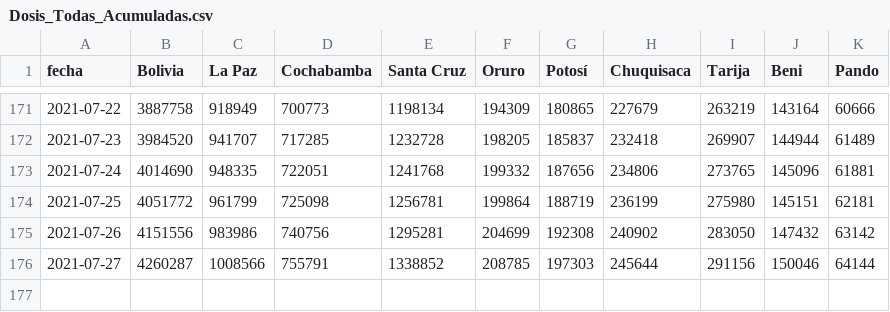
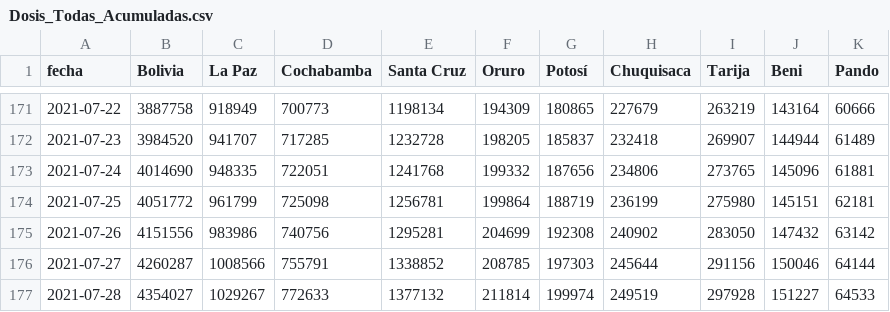
Before and after one commit to dquintani/vacunacion, a CSV file: Dosis_Todas_Acumuladas.csv, drawn as a sheet; only a part is shown, gaps mark what is left out; the diff names each change by its address in the sheet, - before the commit and + after, or states it on an @@ line.

```diff
--- a/Dosis_Todas_Acumuladas.csv
+++ b/Dosis_Todas_Acumuladas.csv
+row 177: 2021-07-28 | 4354027 | 1029267 | 772633 | 1377132 | 211814 | 199974 | 249519 | 297928 | 151227 | 64533
```
Also changed, not shown: Dosis_Todas_Acumuladas_PorCada100Hab.csv, Primeras_Acumuladas.csv, 14 other files.
